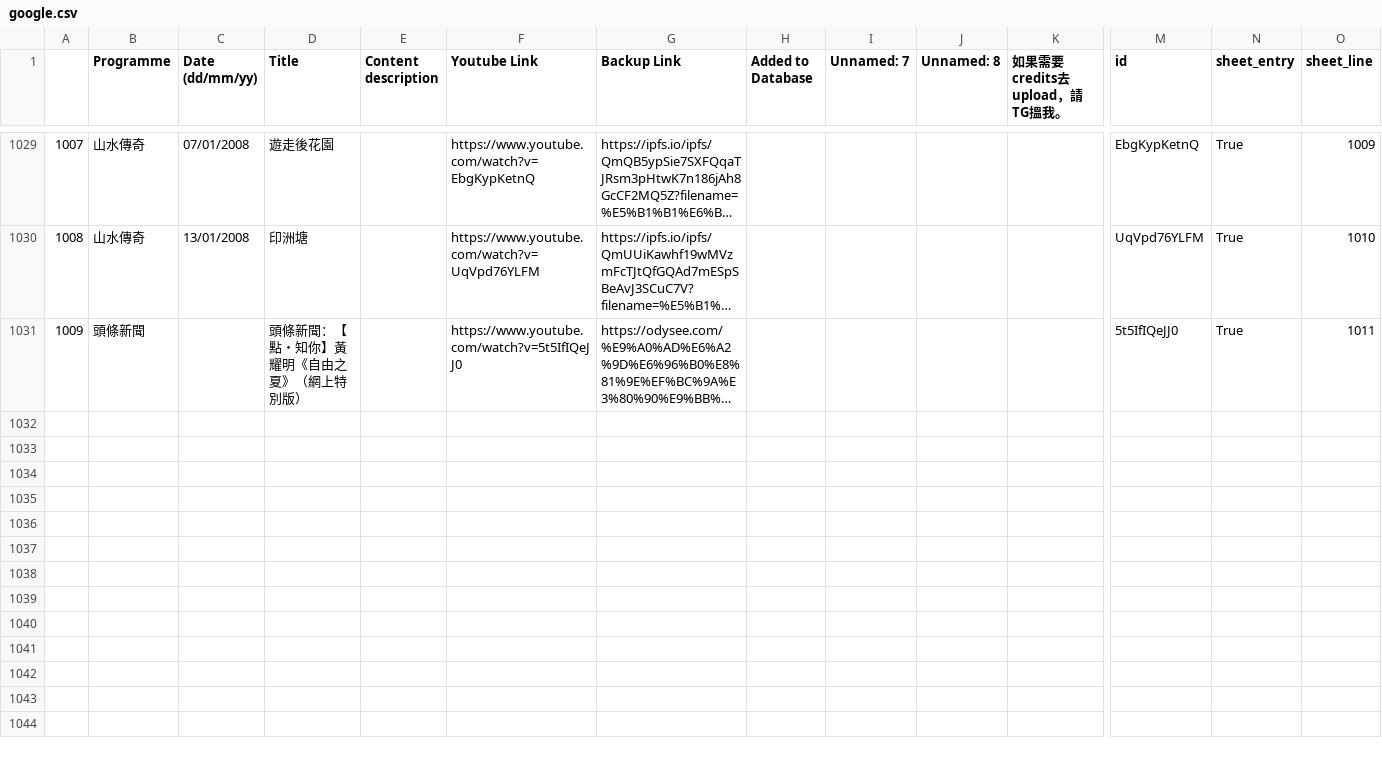
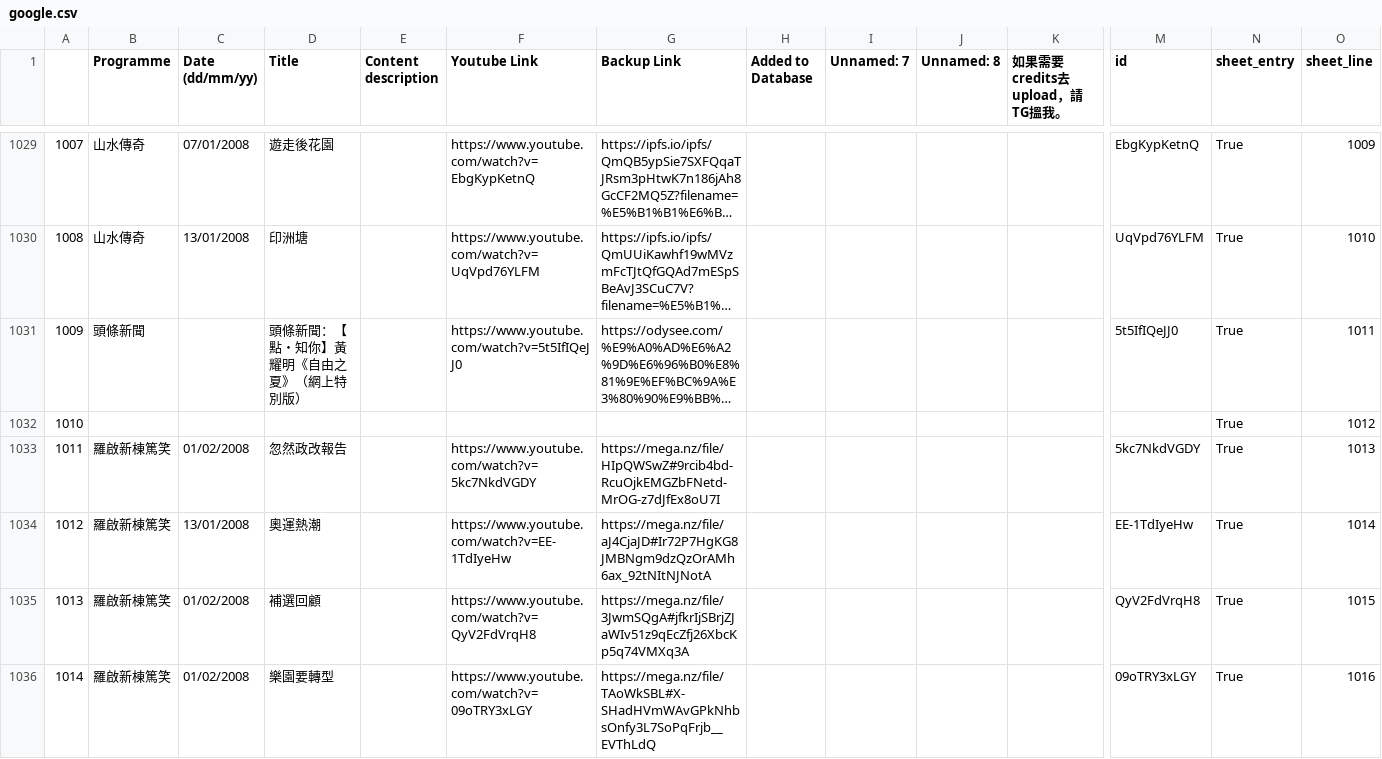
Before and after one commit to contributor120/rthk_checker, a CSV file: google.csv, drawn as a sheet; only a part is shown, gaps mark what is left out; long unchanged cells end in …; rows hold the shown columns only; the diff covers the shown part only; the diff names each change by its address in the sheet, - before the commit and + after, or states it on an @@ line.

```diff
--- a/google.csv
+++ b/google.csv
+row 1032: 1010 |  |  |  |  |  |  |  |  |  |  |  | True | 1012
+row 1033: 1011 | 羅啟新棟篤笑 | 01/02/2008 | 忽然政改報告 |  | https://www.youtube.com/watch?v=5kc7NkdVGDY | https://mega.nz/file/HIpQWSwZ#9rcib4bd-RcuOjkEMGZbFNetd-MrOG-z7dJfEx8oU7I |  |  |  |  | 5kc7NkdVGDY | True | 1013
+row 1034: 1012 | 羅啟新棟篤笑 | 13/01/2008 | 奧運熱潮 |  | https://www.youtube.com/watch?v=EE-1TdIyeHw | https://mega.nz/file/aJ4CjaJD#Ir72P7HgKG8JMBNgm9dzQzOrAMh6ax_92tNItNJNotA |  |  |  |  | EE-1TdIyeHw | True | 1014
+row 1035: 1013 | 羅啟新棟篤笑 | 01/02/2008 | 補選回顧 |  | https://www.youtube.com/watch?v=QyV2FdVrqH8 | https://mega.nz/file/3JwmSQgA#jfkrIjSBrjZJaWIv51z9qEcZfj26XbcKp5q74VMXq3A |  |  |  |  | QyV2FdVrqH8 | True | 1015
+row 1036: 1014 | 羅啟新棟篤笑 | 01/02/2008 | 樂園要轉型 |  | https://www.youtube.com/watch?v=09oTRY3xLGY | https://mega.nz/file/TAoWkSBL#X-SHadHVmWAvGPkNhbsOnfy3L7SoPqFrjb__EVThLdQ |  |  |  |  | 09oTRY3xLGY | True | 1016
```
Also changed, not shown: 5 added rows elsewhere in this file, 4 other files.
